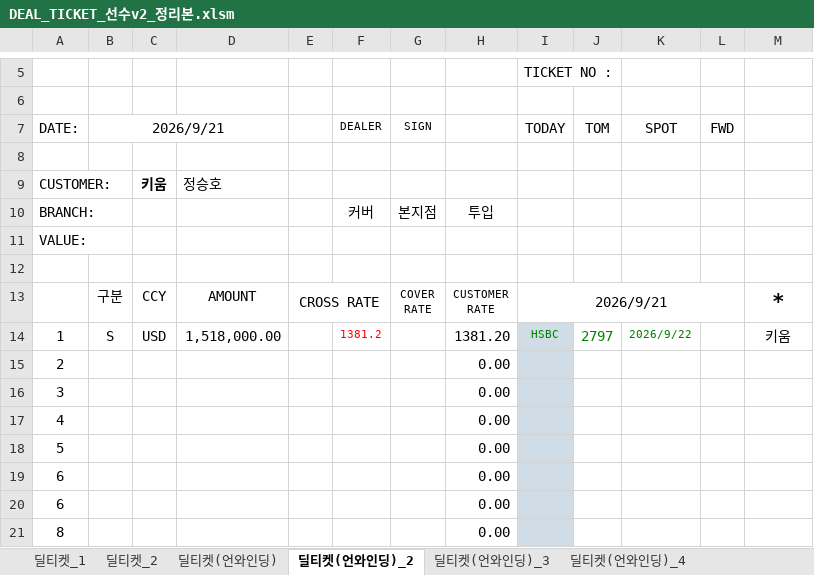
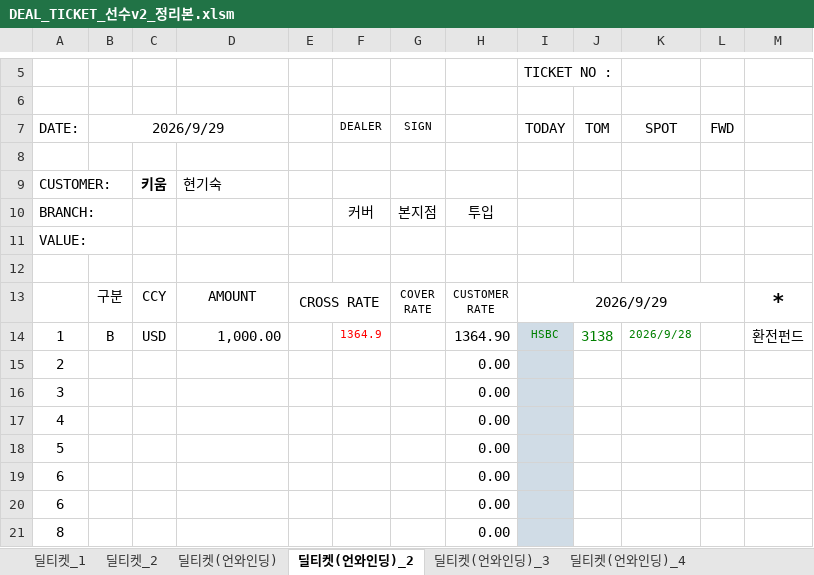
Before and after one commit to rtyui32123-del/SEONSU-INDIVIDUAL, an Excel workbook: DEAL_TICKET_선수v2_정리본.xlsm, sheet 딜티켓(언와인딩)_2, drawn as a sheet; only a part is shown, gaps mark what is left out; values as stored, in another font and other column widths than the file's, no borders; charts and pictures and conditional formats not drawn; the diff names each change by its address in the sheet, - before the commit and + after, or states it on an @@ line.

```diff
--- a/DEAL_TICKET_선수v2_정리본.xlsm (sheet 딜티켓(언와인딩)_2)
+++ b/DEAL_TICKET_선수v2_정리본.xlsm (sheet 딜티켓(언와인딩)_2)
-B7: 2026/9/21
+B7: 2026/9/29
-D9: 정승호
+D9: 현기숙
-I13 (TODAY): 2026/9/21
+I13 (TODAY): 2026/9/29
-B14 (2026/9/29): S
+B14 (2026/9/29): B
-D14: 1,518,000.00
+D14: 1,000.00
-F14 (DEALER): 1381.2
+F14 (DEALER): 1364.9
-H14: 1381.20
+H14: 1364.90
-J14 (TOM): 2797
+J14 (TOM): 3138
-K14 (SPOT): 2026/9/22
+K14 (SPOT): 2026/9/28
-M14: 키움
+M14: 환전펀드
```
Also changed, not shown: sheet 딜티켓(언와인딩), sheet 딜티켓(언와인딩)_3, sheet 딜티켓_2, sheet 딜티켓(언와인딩)_4, sheet 딜티켓_1, sheet 조회설정, 4 more sheets, charts or pictures.
